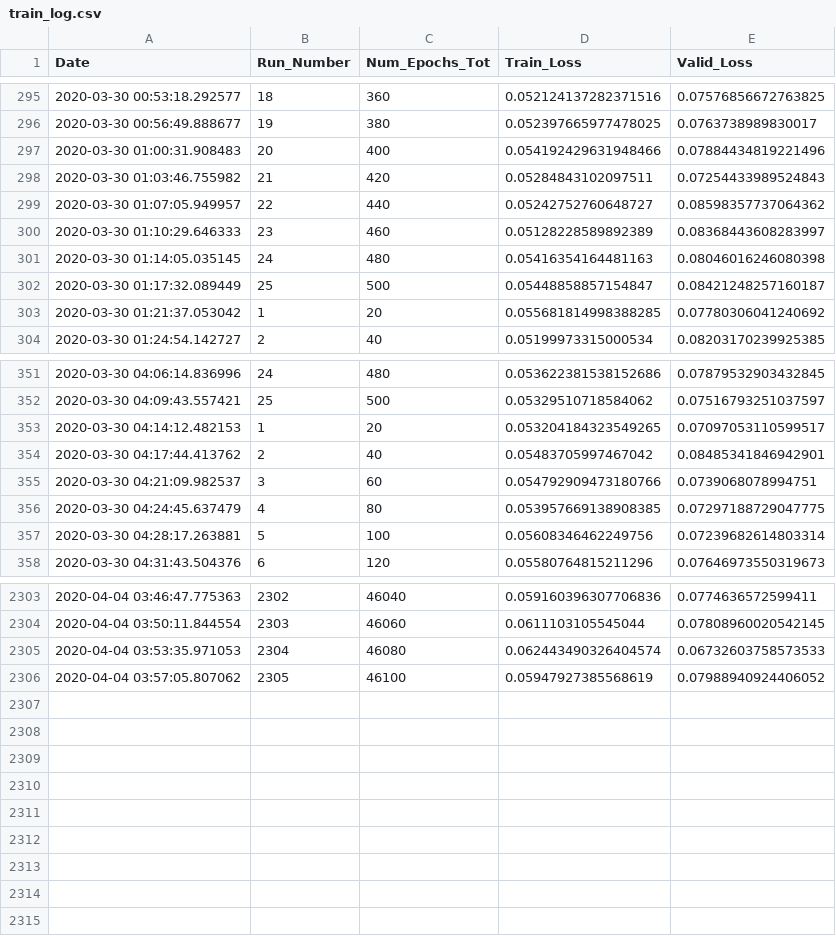
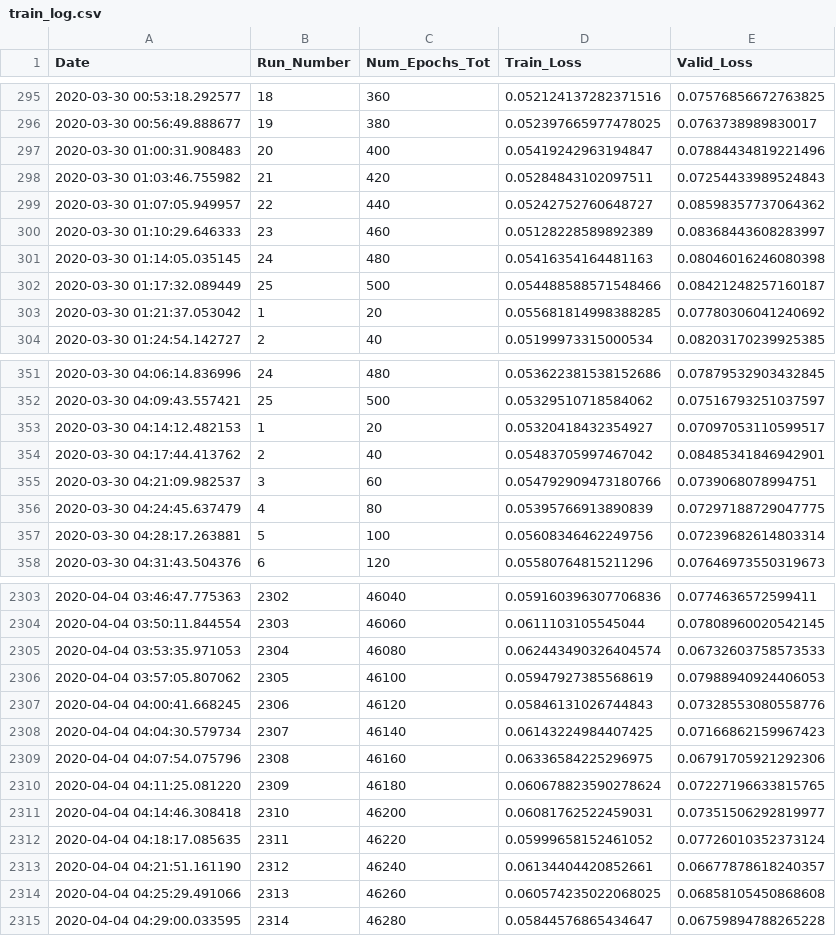
Before and after one commit to rashmi-raviprasad/springboard, a CSV file: faces_capstone2/train_log.csv, drawn as a sheet; only a part is shown, gaps mark what is left out; the diff covers the shown part only.

Commit message:
trained_46280_of_141520_epochs

```diff
--- a/faces_capstone2/train_log.csv
+++ b/faces_capstone2/train_log.csv
@@ -296,3 +296,3 @@ Date,Run_Number,Num_Epochs_Tot,Train_Loss,Valid_Loss
 2020-03-30 00:56:49.888677,19,380,0.052397665977478025,0.0763738989830017
-2020-03-30 01:00:31.908483,20,400,0.054192429631948466,0.07884434819221496
+2020-03-30 01:00:31.908483,20,400,0.05419242963194847,0.07884434819221496
 2020-03-30 01:03:46.755982,21,420,0.05284843102097511,0.07254433989524843
@@ -301,3 +301,3 @@ Date,Run_Number,Num_Epochs_Tot,Train_Loss,Valid_Loss
 2020-03-30 01:14:05.035145,24,480,0.05416354164481163,0.08046016246080398
-2020-03-30 01:17:32.089449,25,500,0.05448858857154847,0.08421248257160187
+2020-03-30 01:17:32.089449,25,500,0.054488588571548466,0.08421248257160187
 2020-03-30 01:21:37.053042,1,20,0.055681814998388285,0.07780306041240692
@@ -352,6 +352,6 @@ Date,Run_Number,Num_Epochs_Tot,Train_Loss,Valid_Loss
 2020-03-30 04:09:43.557421,25,500,0.05329510718584062,0.07516793251037597
-2020-03-30 04:14:12.482153,1,20,0.053204184323549265,0.07097053110599517
+2020-03-30 04:14:12.482153,1,20,0.05320418432354927,0.07097053110599517
 2020-03-30 04:17:44.413762,2,40,0.05483705997467042,0.08485341846942901
 2020-03-30 04:21:09.982537,3,60,0.054792909473180766,0.0739068078994751
-2020-03-30 04:24:45.637479,4,80,0.053957669138908385,0.07297188729047775
+2020-03-30 04:24:45.637479,4,80,0.05395766913890839,0.07297188729047775
 2020-03-30 04:28:17.263881,5,100,0.05608346462249756,0.07239682614803314
@@ -2305,2 +2305,11 @@ Date,Run_Number,Num_Epochs_Tot,Train_Loss,Valid_Loss
 2020-04-04 03:53:35.971053,2304,46080,0.062443490326404574,0.06732603758573533
-2020-04-04 03:57:05.807062,2305,46100,0.05947927385568619,0.07988940924406052
+2020-04-04 03:57:05.807062,2305,46100,0.05947927385568619,0.07988940924406053
+2020-04-04 04:00:41.668245,2306,46120,0.05846131026744843,0.07328553080558776
+2020-04-04 04:04:30.579734,2307,46140,0.06143224984407425,0.07166862159967423
+2020-04-04 04:07:54.075796,2308,46160,0.06336584225296975,0.06791705921292306
+2020-04-04 04:11:25.081220,2309,46180,0.060678823590278624,0.07227196633815765
+2020-04-04 04:14:46.308418,2310,46200,0.06081762522459031,0.07351506292819977
+2020-04-04 04:18:17.085635,2311,46220,0.05999658152461052,0.07726010352373124
+2020-04-04 04:21:51.161190,2312,46240,0.06134404420852661,0.06677878618240357
+2020-04-04 04:25:29.491066,2313,46260,0.060574235022068025,0.06858105450868608
+2020-04-04 04:29:00.033595,2314,46280,0.05844576865434647,0.06759894788265228
```
Also changed, not shown: 42 edited cells elsewhere in this file, 2 other files.
